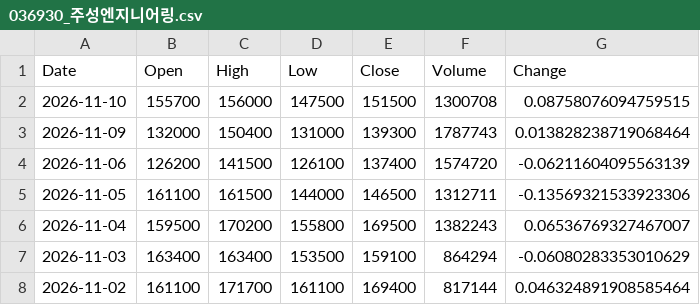
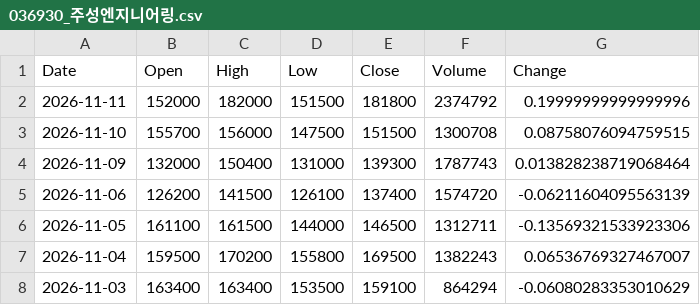
Before and after one commit to trizzen-jc/stock-data, a CSV file: data/Kosdaq/036930_주성엔지니어링.csv, drawn as a sheet; only a part is shown; the shorter side is filled out with more unchanged rows.

```diff
--- a/data/Kosdaq/036930_주성엔지니어링.csv
+++ b/data/Kosdaq/036930_주성엔지니어링.csv
@@ -1,2 +1,3 @@
 Date,Open,High,Low,Close,Volume,Change
+2026-11-11,152000,182000,151500,181800,2374792,0.19999999999999996
 2026-11-10,155700,156000,147500,151500,1300708,0.08758076094759515
```
Also changed, not shown: data/Kospi/000660_SK하이닉스.csv, data/Kospi/005380_현대차.csv, 38 other files.
